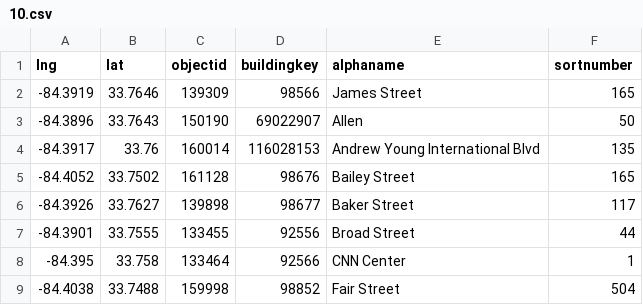
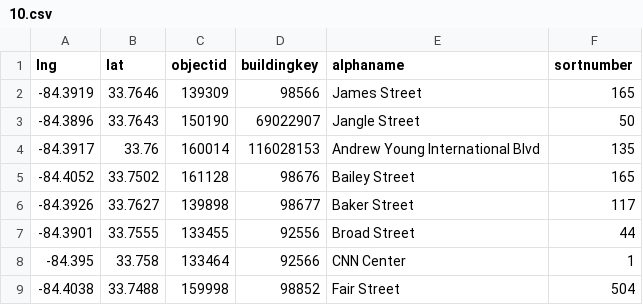
Before and after one commit to eccland/staticfiles, a CSV file: 10.csv, drawn as a sheet.

Commit message:
Update building name from 'Allen' to 'Jangle Street'

```diff
--- a/10.csv
+++ b/10.csv
@@ -2,3 +2,3 @@ lng,lat,objectid,buildingkey,alphaname,sortnumber
 -84.3919,33.7646,139309,98566,James Street,165
--84.3896,33.7643,150190,69022907,Allen,50
+-84.3896,33.7643,150190,69022907,Jangle Street,50
 -84.3917,33.76,160014,116028153,Andrew Young International Blvd,135
```
